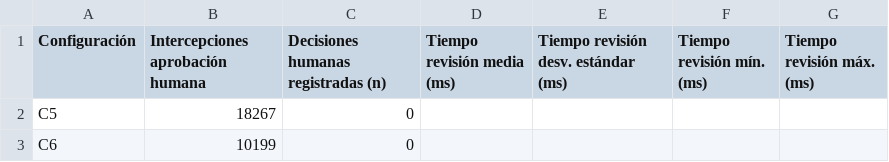
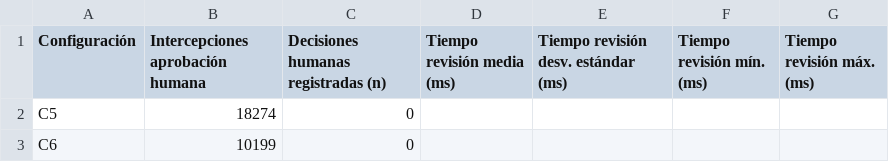
Before and after one commit to Anderfg13/IronVeil, a CSV file: analisis/tabla_resumen_asr_costo_operativo.csv, drawn as a sheet.

```diff
--- a/analisis/tabla_resumen_asr_costo_operativo.csv
+++ b/analisis/tabla_resumen_asr_costo_operativo.csv
@@ -1,3 +1,3 @@
 Configuración,Intercepciones aprobación humana,Decisiones humanas registradas (n),Tiempo revisión media (ms),Tiempo revisión desv. estándar (ms),Tiempo revisión mín. (ms),Tiempo revisión máx. (ms)
-C5,18267,0,,,,
+C5,18274,0,,,,
 C6,10199,0,,,,
```
Also changed, not shown: analisis/tabla_maestra.csv, analisis/tabla_resumen_asr.csv, 36 other files.
